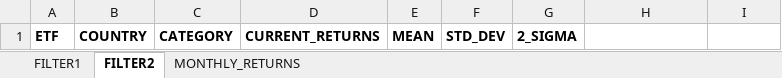
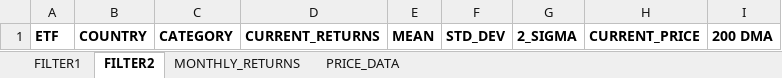
Before and after one commit to jprasham/COUNTRY_TRADING_STRATEGY, an Excel workbook: COUNTRY_TRADING_STRATEGY.xlsx, sheet FILTER2, drawn as a sheet; values as stored, in another font and other column widths than the file's, no borders; the diff names each change by its address in the sheet, - before the commit and + after, or states it on an @@ line.

```diff
--- a/COUNTRY_TRADING_STRATEGY.xlsx (sheet FILTER2)
+++ b/COUNTRY_TRADING_STRATEGY.xlsx (sheet FILTER2)
+sheet tab: PRICE_DATA
-H1: (empty)
+H1: CURRENT_PRICE
-I1: (empty)
+I1: 200 DMA
```
Also changed, not shown: sheet MONTHLY_RETURNS, sheet FILTER1, formulas that keep their value.
